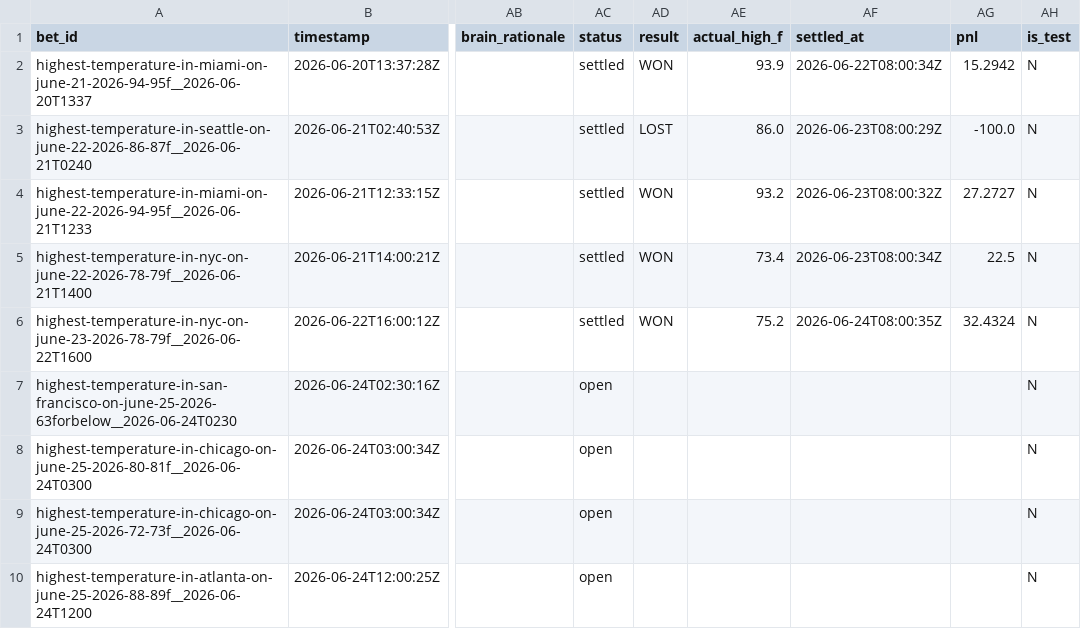
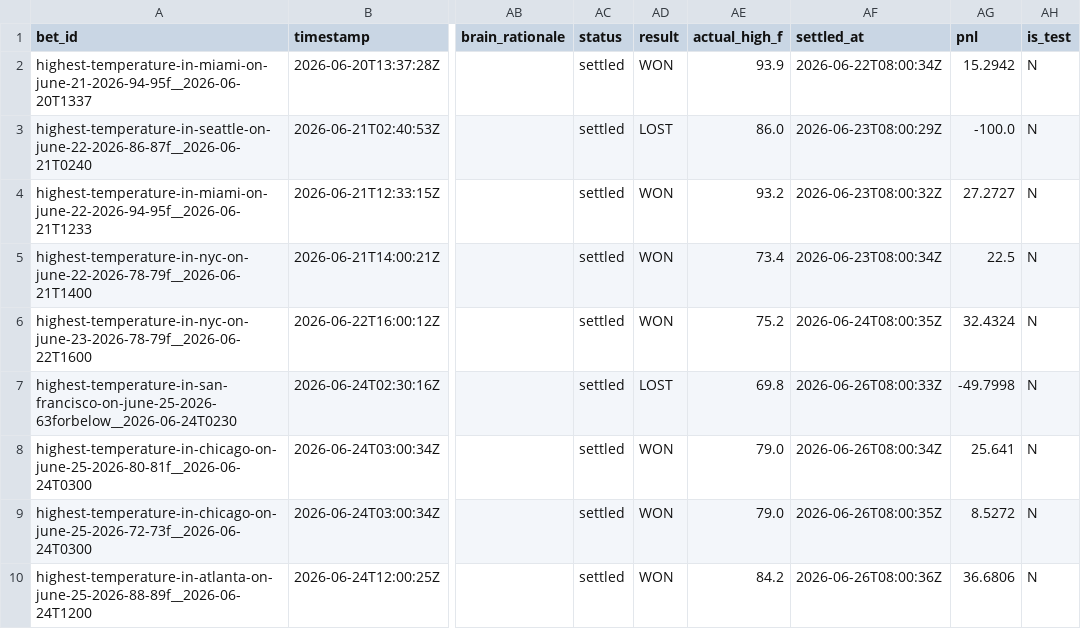
Before and after one commit to user-kv/polymarket-desk, a CSV file: papertrader/data/bets.csv, drawn as a sheet; only a part is shown, gaps mark what is left out; the diff names each change by its address in the sheet, - before the commit and + after, or states it on an @@ line.

```diff
--- a/papertrader/data/bets.csv
+++ b/papertrader/data/bets.csv
-AC7:AC10 (status): open
+AC7:AC10 (status): settled
-AD7 (result): (empty)
+AD7 (result): LOST
-AE7 (actual_high_f): (empty)
+AE7 (actual_high_f): 69.8
-AF7 (settled_at): (empty)
+AF7 (settled_at): 2026-06-26T08:00:33Z
-AG7 (pnl): (empty)
+AG7 (pnl): -49.7998
-AD8:AD10 (result): (empty)
+AD8:AD10 (result): WON
-AE8:AE9 (actual_high_f): (empty)
+AE8:AE9 (actual_high_f): 79.0
-AF8 (settled_at): (empty)
+AF8 (settled_at): 2026-06-26T08:00:34Z
-AG8 (pnl): (empty)
+AG8 (pnl): 25.641
-AF9 (settled_at): (empty)
+AF9 (settled_at): 2026-06-26T08:00:35Z
-AG9 (pnl): (empty)
+AG9 (pnl): 8.5272
-AE10 (actual_high_f): (empty)
+AE10 (actual_high_f): 84.2
-AF10 (settled_at): (empty)
+AF10 (settled_at): 2026-06-26T08:00:36Z
-AG10 (pnl): (empty)
+AG10 (pnl): 36.6806
```
Also changed, not shown: 3 other files.
